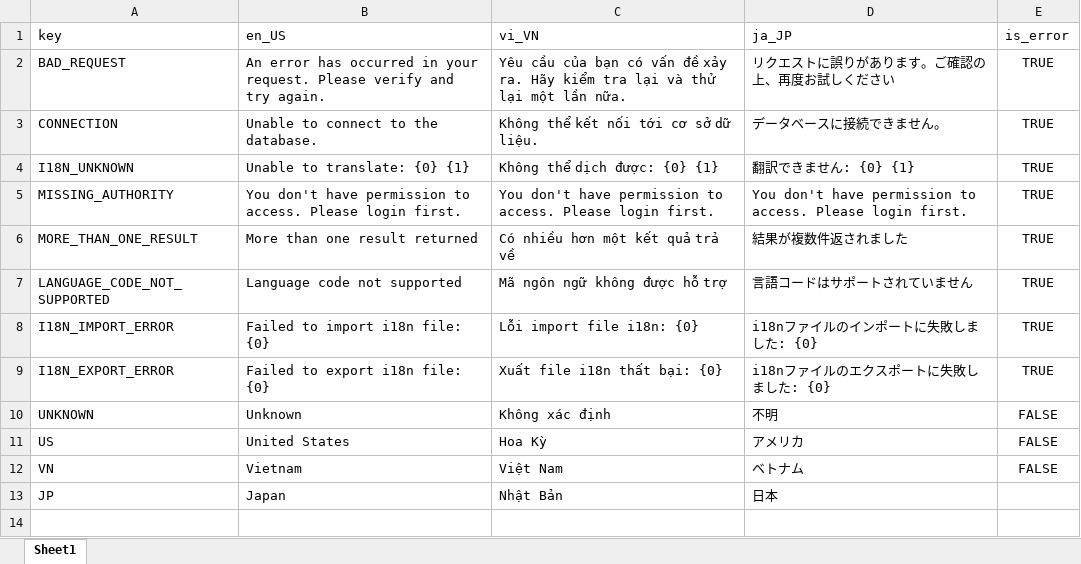
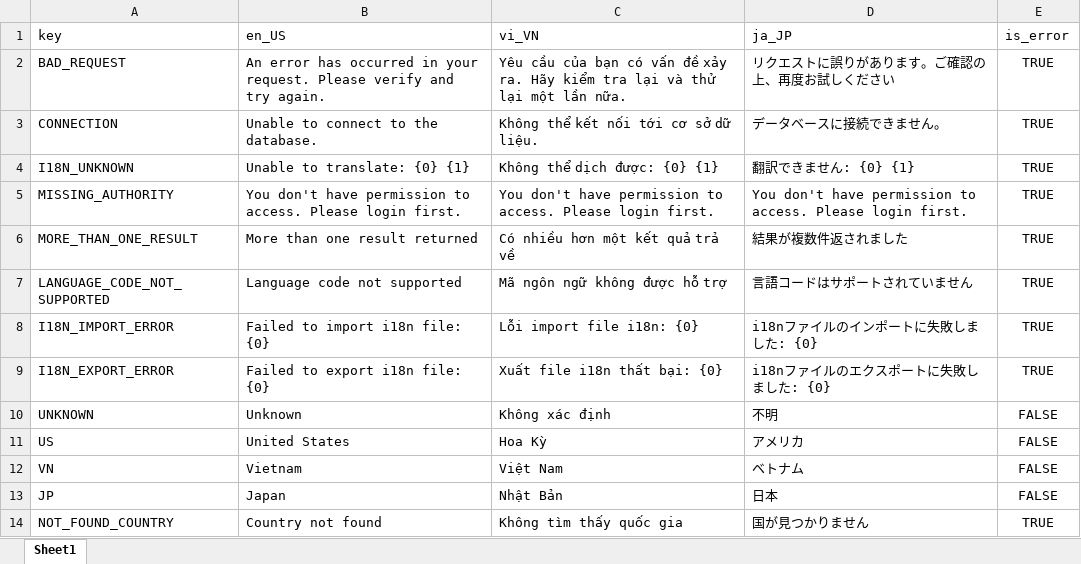
Before and after one commit to Multi-Module-Spring/Common, an Excel workbook: src/main/resources/i18n/common.xlsx, sheet Sheet1, drawn as a sheet; values as stored, in another font and other column widths than the file's, no borders; the diff names each change by its address in the sheet, - before the commit and + after, or states it on an @@ line.

```diff
--- a/src/main/resources/i18n/common.xlsx (sheet Sheet1)
+++ b/src/main/resources/i18n/common.xlsx (sheet Sheet1)
-E13 (is_error): (empty)
+E13 (is_error): FALSE
+row 14: NOT_FOUND_COUNTRY | Country not found | Không tìm thấy quốc gia | 国が見つかりません | TRUE
```
Also changed, not shown: 2 other files.
